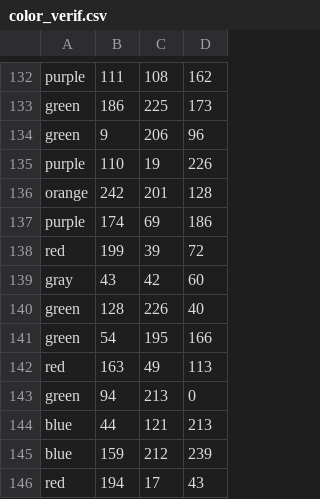
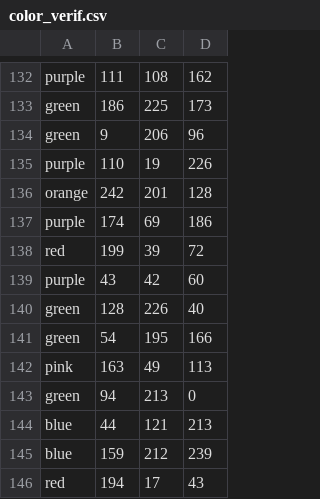
Before and after one commit to cedric-audy/ML_colorID, a CSV file: data/color_verif.csv, drawn as a sheet; only a part is shown, gaps mark what is left out.

```diff
--- a/data/color_verif.csv
+++ b/data/color_verif.csv
@@ -138,6 +138,6 @@ purple,174,69,186
 red,199,39,72
-gray,43,42,60
+purple,43,42,60
 green,128,226,40
 green,54,195,166
-red,163,49,113
+pink,163,49,113
 green,94,213,0
```
Also changed, not shown: data/accuracy.csv, 9 other files.
